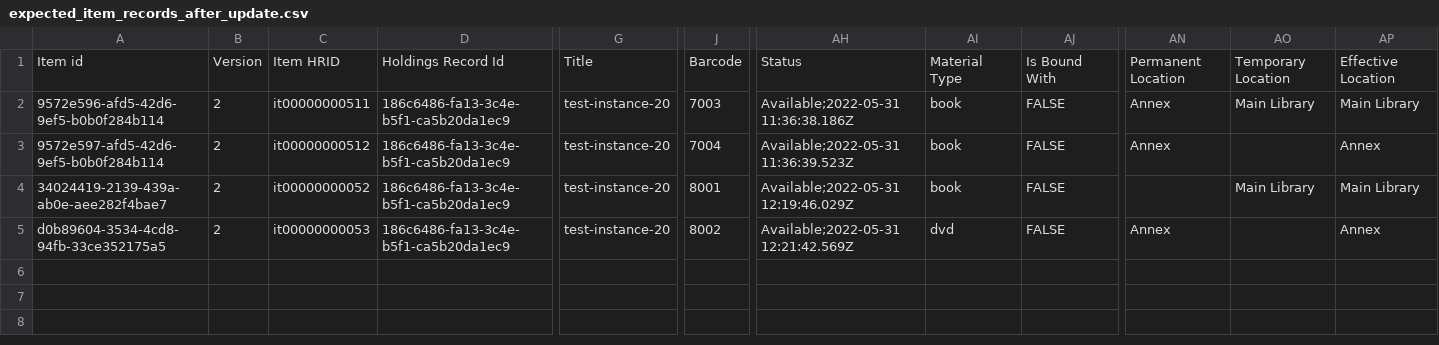
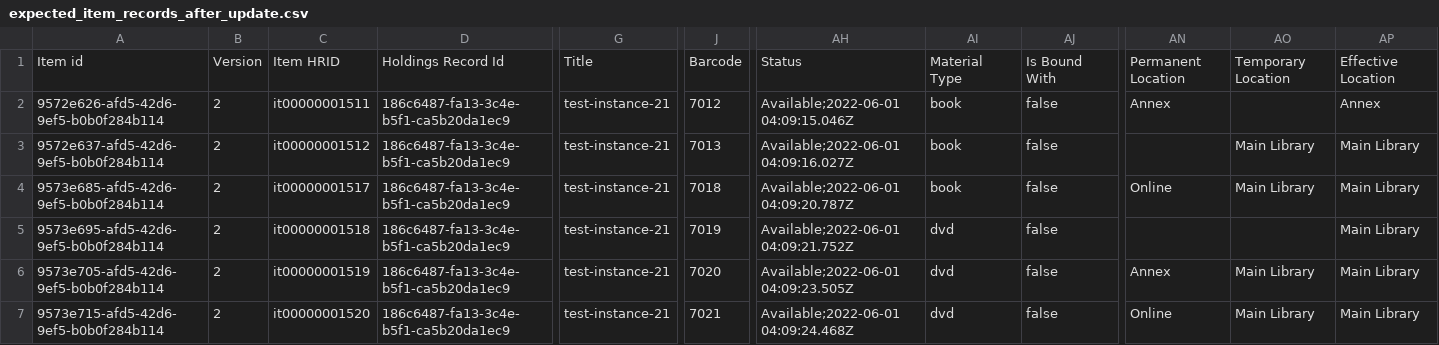
Before and after one commit to folio-org/folio-integration-tests, a CSV file: mod-bulk-edit/src/main/resources/samples/item/csv/expected_item_records_after_update.csv, drawn as a sheet; only a part is shown, gaps mark what is left out; removed rows and columns are numbered as before the commit, all else as after; rows hold the shown columns only; the diff names each change by its address in the sheet, - before the commit and + after, or states it on an @@ line.

Commit message:
[FAT-1688] Modified the code to test multiple items positive testcases.

```diff
--- a/mod-bulk-edit/src/main/resources/samples/item/csv/expected_item_records_after_update.csv
+++ b/mod-bulk-edit/src/main/resources/samples/item/csv/expected_item_records_after_update.csv
-row 2: 9572e596-afd5-42d6-9ef5-b0b0f284b114 | 2 | it00000000511 | 186c6486-fa13-3c4e-b5f1-ca5b20da1ec9 | test-instance-20 | 7003 | Available;2022-05-31 11:36:38.186Z | book | FALSE | Annex | Main Library | Main Library
-A2: 9572e597-afd5-42d6-9ef5-b0b0f284b114
+A2: 9572e626-afd5-42d6-9ef5-b0b0f284b114
-C2: it00000000512
+C2: it00000001511
-D2:D3: 186c6486-fa13-3c4e-b5f1-ca5b20da1ec9
+D2:D3: 186c6487-fa13-3c4e-b5f1-ca5b20da1ec9
-G2:G3: test-instance-20
+G2:G3: test-instance-21
-J2: 7004
+J2: 7012
-AH2: Available;2022-05-31 11:36:39.523Z
+AH2: Available;2022-06-01 04:09:15.046Z
-AJ2:AJ3: FALSE
+AJ2:AJ3: false
-A3: 34024419-2139-439a-ab0e-aee282f4bae7
+A3: 9572e637-afd5-42d6-9ef5-b0b0f284b114
-C3: it00000000052
+C3: it00000001512
-J3: 8001
+J3: 7013
-AH3: Available;2022-05-31 12:19:46.029Z
+AH3: Available;2022-06-01 04:09:16.027Z
+row 4: 9573e685-afd5-42d6-9ef5-b0b0f284b114 | 2 | it00000001517 | 186c6487-fa13-3c4e-b5f1-ca5b20da1ec9 | test-instance-21 | 7018 | Available;2022-06-01 04:09:20.787Z | book | false | Online | Main Library | Main Library
+row 5: 9573e695-afd5-42d6-9ef5-b0b0f284b114 | 2 | it00000001518 | 186c6487-fa13-3c4e-b5f1-ca5b20da1ec9 | test-instance-21 | 7019 | Available;2022-06-01 04:09:21.752Z | dvd | false |  |  | Main Library
-A6: d0b89604-3534-4cd8-94fb-33ce352175a5
+A6: 9573e705-afd5-42d6-9ef5-b0b0f284b114
-C6: it00000000053
+C6: it00000001519
-D6: 186c6486-fa13-3c4e-b5f1-ca5b20da1ec9
+D6: 186c6487-fa13-3c4e-b5f1-ca5b20da1ec9
-G6: test-instance-20
+G6: test-instance-21
-J6: 8002
+J6: 7020
-AH6: Available;2022-05-31 12:21:42.569Z
+AH6: Available;2022-06-01 04:09:23.505Z
-AJ6: FALSE
+AJ6: false
-AO6: (empty)
+AO6: Main Library
-AP6: Annex
+AP6: Main Library
+row 7: 9573e715-afd5-42d6-9ef5-b0b0f284b114 | 2 | it00000001520 | 186c6487-fa13-3c4e-b5f1-ca5b20da1ec9 | test-instance-21 | 7021 | Available;2022-06-01 04:09:24.468Z | dvd | false | Online | Main Library | Main Library
```
Also changed, not shown: mod-bulk-edit/src/main/resources/samples/item/csv/edited_item_records.csv, mod-bulk-edit/src/main/resources/samples/item/csv/expected_items_from_barcode.csv, 9 other files.
